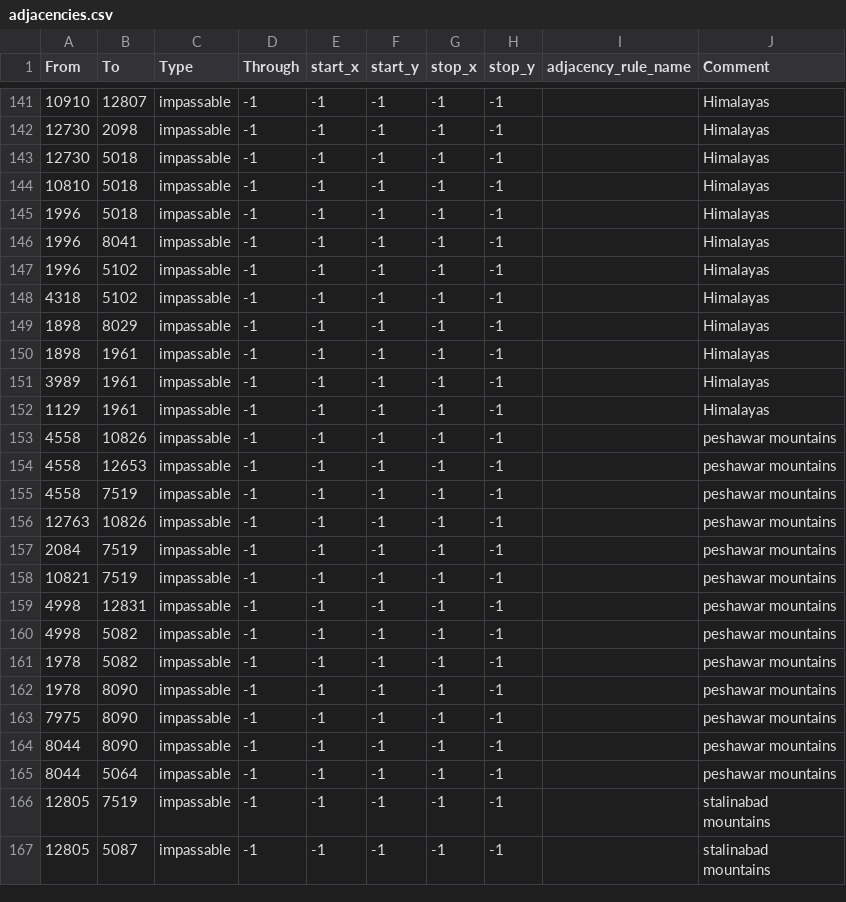
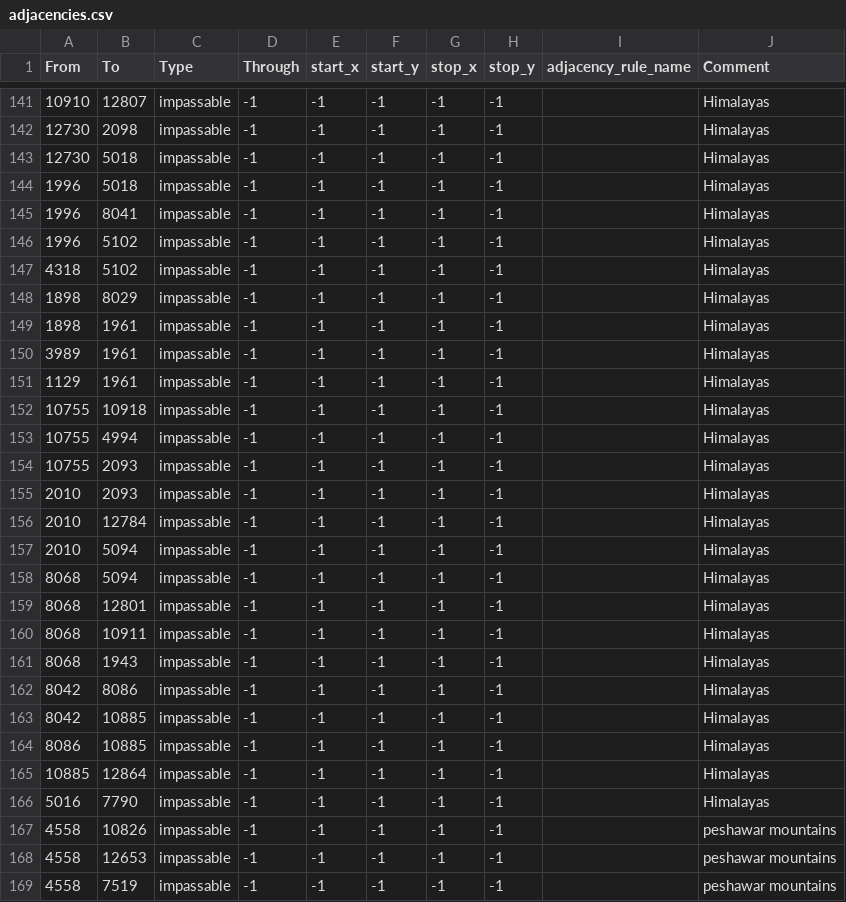
Before and after one commit to kasanakisara/AOR_beta, a CSV file: map/adjacencies.csv, drawn as a sheet; only a part is shown, gaps mark what is left out; the shorter side is filled out with more unchanged rows; removed rows and columns are numbered as before the commit, all else as after; the diff names each change by its address in the sheet, - before the commit and + after, or states it on an @@ line.

```diff
--- a/map/adjacencies.csv
+++ b/map/adjacencies.csv
-row 144: 10810 | 5018 | impassable | -1 | -1 | -1 | -1 | -1 |  | Himalayas
+row 152: 10755 | 10918 | impassable | -1 | -1 | -1 | -1 | -1 |  | Himalayas
+row 153: 10755 | 4994 | impassable | -1 | -1 | -1 | -1 | -1 |  | Himalayas
+row 154: 10755 | 2093 | impassable | -1 | -1 | -1 | -1 | -1 |  | Himalayas
+row 155: 2010 | 2093 | impassable | -1 | -1 | -1 | -1 | -1 |  | Himalayas
+row 156: 2010 | 12784 | impassable | -1 | -1 | -1 | -1 | -1 |  | Himalayas
+row 157: 2010 | 5094 | impassable | -1 | -1 | -1 | -1 | -1 |  | Himalayas
+row 158: 8068 | 5094 | impassable | -1 | -1 | -1 | -1 | -1 |  | Himalayas
+row 159: 8068 | 12801 | impassable | -1 | -1 | -1 | -1 | -1 |  | Himalayas
+row 160: 8068 | 10911 | impassable | -1 | -1 | -1 | -1 | -1 |  | Himalayas
+row 161: 8068 | 1943 | impassable | -1 | -1 | -1 | -1 | -1 |  | Himalayas
+row 162: 8042 | 8086 | impassable | -1 | -1 | -1 | -1 | -1 |  | Himalayas
+row 163: 8042 | 10885 | impassable | -1 | -1 | -1 | -1 | -1 |  | Himalayas
+row 164: 8086 | 10885 | impassable | -1 | -1 | -1 | -1 | -1 |  | Himalayas
+row 165: 10885 | 12864 | impassable | -1 | -1 | -1 | -1 | -1 |  | Himalayas
+row 166: 5016 | 7790 | impassable | -1 | -1 | -1 | -1 | -1 |  | Himalayas
```
Also changed, not shown: map/definition.csv, 2 other files.
